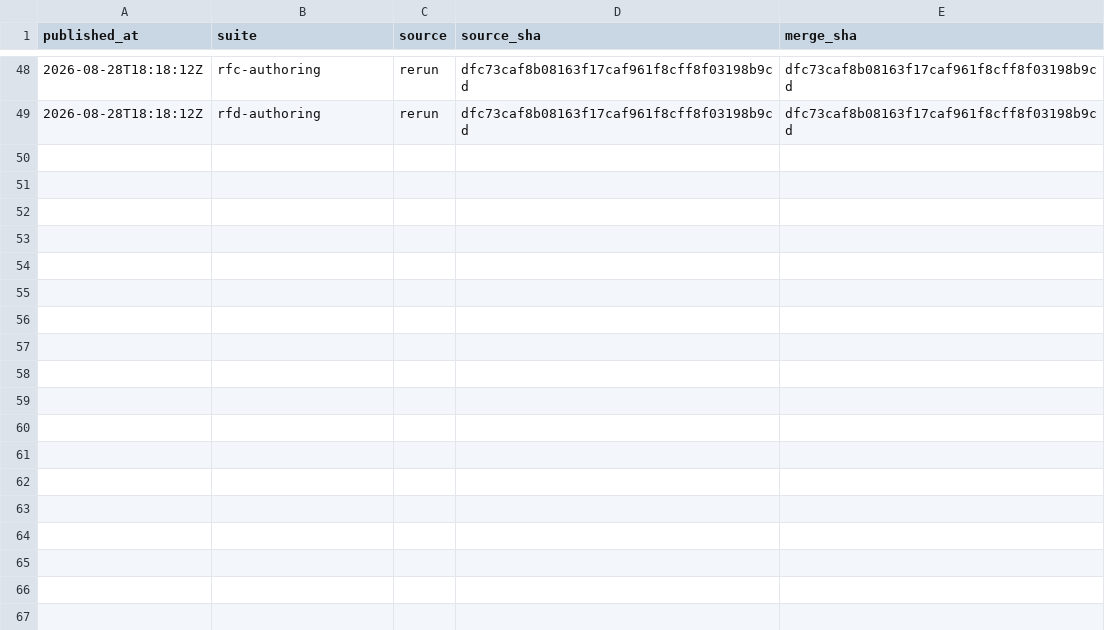
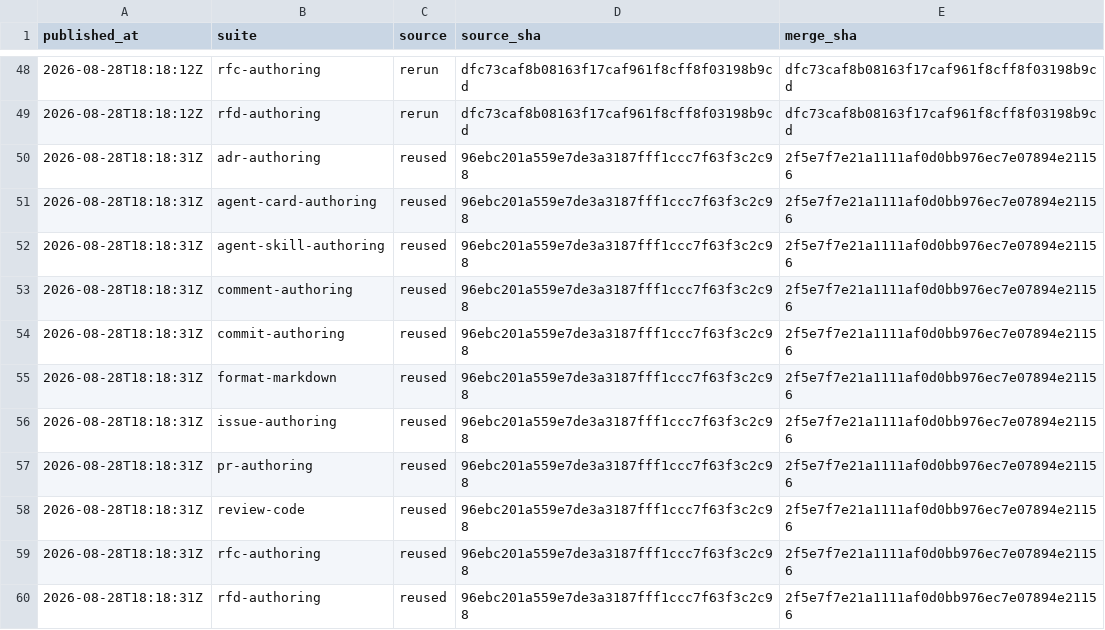
Before and after one commit to fagerbergj/dotagents, a CSV file: provenance.csv, drawn as a sheet; only a part is shown, gaps mark what is left out.

```diff
--- a/provenance.csv
+++ b/provenance.csv
@@ -49 +49,12 @@ published_at,suite,source,source_sha,merge_sha
 2026-08-28T18:18:12Z,rfd-authoring,rerun,dfc73caf8b08163f17caf961f8cff8f03198b9cd,dfc73caf8b08163f17caf961f8cff8f03198b9cd
+2026-08-28T18:18:31Z,adr-authoring,reused,96ebc201a559e7de3a3187fff1ccc7f63f3c2c98,2f5e7f7e21a1111af0d0bb976ec7e07894e21156
+2026-08-28T18:18:31Z,agent-card-authoring,reused,96ebc201a559e7de3a3187fff1ccc7f63f3c2c98,2f5e7f7e21a1111af0d0bb976ec7e07894e21156
+2026-08-28T18:18:31Z,agent-skill-authoring,reused,96ebc201a559e7de3a3187fff1ccc7f63f3c2c98,2f5e7f7e21a1111af0d0bb976ec7e07894e21156
+2026-08-28T18:18:31Z,comment-authoring,reused,96ebc201a559e7de3a3187fff1ccc7f63f3c2c98,2f5e7f7e21a1111af0d0bb976ec7e07894e21156
+2026-08-28T18:18:31Z,commit-authoring,reused,96ebc201a559e7de3a3187fff1ccc7f63f3c2c98,2f5e7f7e21a1111af0d0bb976ec7e07894e21156
+2026-08-28T18:18:31Z,format-markdown,reused,96ebc201a559e7de3a3187fff1ccc7f63f3c2c98,2f5e7f7e21a1111af0d0bb976ec7e07894e21156
+2026-08-28T18:18:31Z,issue-authoring,reused,96ebc201a559e7de3a3187fff1ccc7f63f3c2c98,2f5e7f7e21a1111af0d0bb976ec7e07894e21156
+2026-08-28T18:18:31Z,pr-authoring,reused,96ebc201a559e7de3a3187fff1ccc7f63f3c2c98,2f5e7f7e21a1111af0d0bb976ec7e07894e21156
+2026-08-28T18:18:31Z,review-code,reused,96ebc201a559e7de3a3187fff1ccc7f63f3c2c98,2f5e7f7e21a1111af0d0bb976ec7e07894e21156
+2026-08-28T18:18:31Z,rfc-authoring,reused,96ebc201a559e7de3a3187fff1ccc7f63f3c2c98,2f5e7f7e21a1111af0d0bb976ec7e07894e21156
+2026-08-28T18:18:31Z,rfd-authoring,reused,96ebc201a559e7de3a3187fff1ccc7f63f3c2c98,2f5e7f7e21a1111af0d0bb976ec7e07894e21156
```
Also changed, not shown: results/adr-authoring.csv, results/agent-card-authoring.csv, 21 other files.
